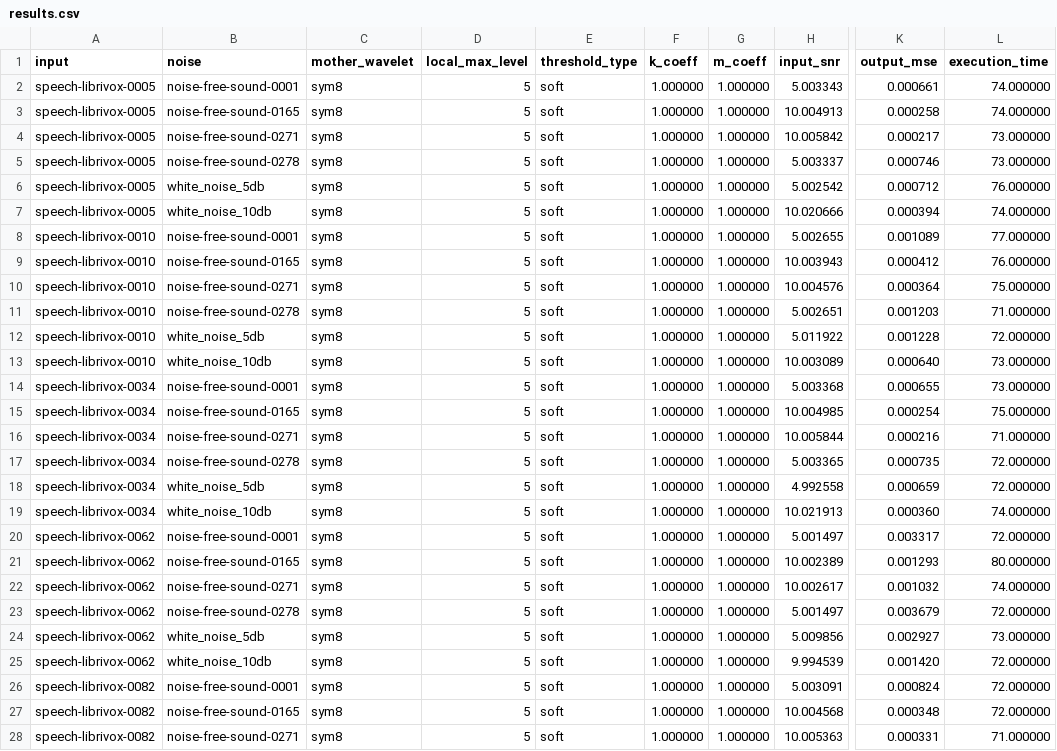
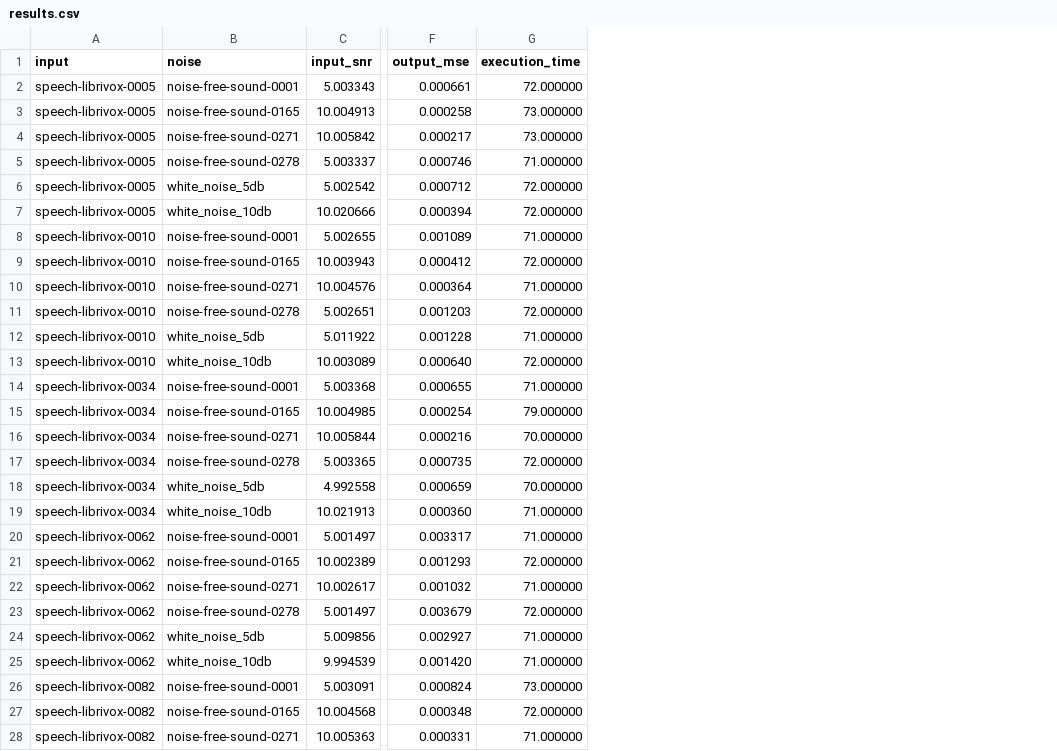
Before and after one commit to andrepelz/wavelets-C-tcc, a CSV file: results.csv, drawn as a sheet; only a part is shown, gaps mark what is left out; removed rows and columns are numbered as before the commit, all else as after; the diff covers the shown part only; the diff names each change by its address in the sheet, - before the commit and + after, or states it on an @@ line.

```diff
--- a/results.csv
+++ b/results.csv
-column C (mother_wavelet), rows 2-28: all sym8
-column D (local_max_level), rows 2-28: all 5
-column E (threshold_type), rows 2-28: all soft
-column F (k_coeff), rows 2-28: all 1.000000
-column G (m_coeff), rows 2-28: all 1.000000
-G2 (execution_time): 74.000000
+G2 (execution_time): 72.000000
-G3 (execution_time): 74.000000
+G3 (execution_time): 73.000000
-G5 (execution_time): 73.000000
+G5 (execution_time): 71.000000
-G6 (execution_time): 76.000000
+G6 (execution_time): 72.000000
-G7 (execution_time): 74.000000
+G7 (execution_time): 72.000000
-G8 (execution_time): 77.000000
+G8 (execution_time): 71.000000
-G9 (execution_time): 76.000000
+G9 (execution_time): 72.000000
-G10 (execution_time): 75.000000
+G10 (execution_time): 71.000000
-G11 (execution_time): 71.000000
+G11 (execution_time): 72.000000
-G12 (execution_time): 72.000000
+G12 (execution_time): 71.000000
-G13 (execution_time): 73.000000
+G13 (execution_time): 72.000000
-G14 (execution_time): 73.000000
+G14 (execution_time): 71.000000
-G15 (execution_time): 75.000000
+G15 (execution_time): 79.000000
-G16 (execution_time): 71.000000
+G16 (execution_time): 70.000000
-G18 (execution_time): 72.000000
+G18 (execution_time): 70.000000
-G19 (execution_time): 74.000000
+G19 (execution_time): 71.000000
-G20 (execution_time): 72.000000
+G20 (execution_time): 71.000000
-G21 (execution_time): 80.000000
+G21 (execution_time): 72.000000
-G22 (execution_time): 74.000000
+G22 (execution_time): 71.000000
-G24 (execution_time): 73.000000
+G24 (execution_time): 71.000000
-G25 (execution_time): 72.000000
+G25 (execution_time): 71.000000
-G26 (execution_time): 72.000000
+G26 (execution_time): 73.000000
```
Also changed, not shown: 9 edited cells elsewhere in this file, 2 other files.
